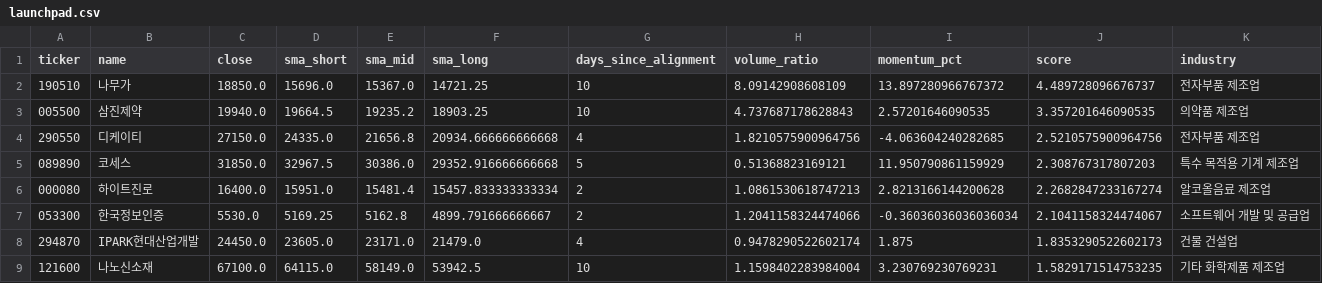
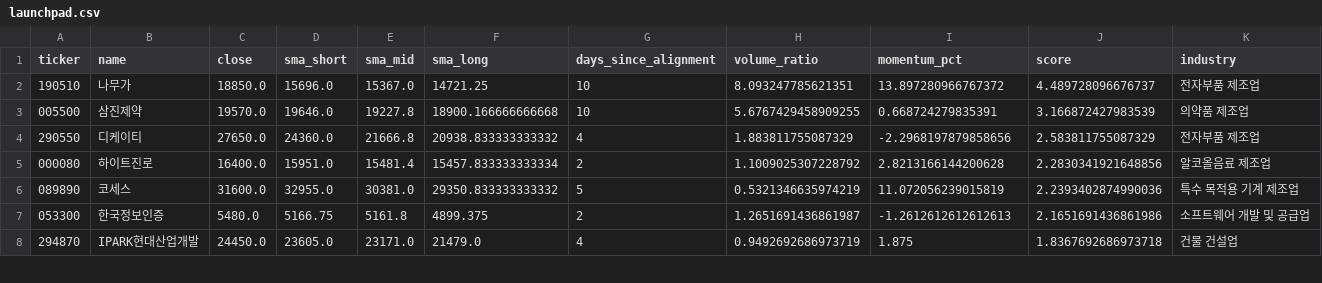
Before and after one commit to jiksooshin-dotcom/stock-scanner-reports, a CSV file: reports/assets/2026-11-16/launchpad.csv, drawn as a sheet; only a part is shown; the diff covers the shown part only.

```diff
--- a/reports/assets/2026-11-16/launchpad.csv
+++ b/reports/assets/2026-11-16/launchpad.csv
@@ -1,9 +1,8 @@
 ticker,name,close,sma_short,sma_mid,sma_long,days_since_alignment,volume_ratio,momentum_pct,score,industry
-190510,나무가,18850.0,15696.0,15367.0,14721.25,10,8.09142908608109,13.897280966767372,4.489728096676737,전자부품 제조업
-005500,삼진제약,19940.0,19664.5,19235.2,18903.25,10,4.737687178628843,2.57201646090535,3.357201646090535,의약품 제조업
-290550,디케이티,27150.0,24335.0,21656.8,20934.666666666668,4,1.8210575900964756,-4.063604240282685,2.5210575900964756,전자부품 제조업
-089890,코세스,31850.0,32967.5,30386.0,29352.916666666668,5,0.51368823169121,11.950790861159929,2.308767317807203,특수 목적용 기계 제조업
-000080,하이트진로,16400.0,15951.0,15481.4,15457.833333333334,2,1.0861530618747213,2.8213166144200628,2.2682847233167274,알코올음료 제조업
-053300,한국정보인증,5530.0,5169.25,5162.8,4899.791666666667,2,1.2041158324474066,-0.36036036036036034,2.1041158324474067,소프트웨어 개발 및 공급업
-294870,IPARK현대산업개발,24450.0,23605.0,23171.0,21479.0,4,0.9478290522602174,1.875,1.8353290522602173,건물 건설업
-121600,나노신소재,67100.0,64115.0,58149.0,53942.5,10,1.1598402283984004,3.230769230769231,1.5829171514753235,기타 화학제품 제조업
+190510,나무가,18850.0,15696.0,15367.0,14721.25,10,8.093247785621351,13.897280966767372,4.489728096676737,전자부품 제조업
+005500,삼진제약,19570.0,19646.0,19227.8,18900.166666666668,10,5.6767429458909255,0.668724279835391,3.166872427983539,의약품 제조업
+290550,디케이티,27650.0,24360.0,21666.8,20938.833333333332,4,1.883811755087329,-2.2968197879858656,2.583811755087329,전자부품 제조업
+000080,하이트진로,16400.0,15951.0,15481.4,15457.833333333334,2,1.1009025307228792,2.8213166144200628,2.2830341921648856,알코올음료 제조업
+089890,코세스,31600.0,32955.0,30381.0,29350.833333333332,5,0.5321346635974219,11.072056239015819,2.2393402874990036,특수 목적용 기계 제조업
+053300,한국정보인증,5480.0,5166.75,5161.8,4899.375,2,1.2651691436861987,-1.2612612612612613,2.1651691436861986,소프트웨어 개발 및 공급업
+294870,IPARK현대산업개발,24450.0,23605.0,23171.0,21479.0,4,0.9492692686973719,1.875,1.8367692686973718,건물 건설업
```
Also changed, not shown: 2 added rows, 1 removed row and 92 edited cells elsewhere in this file, 5 other files.
